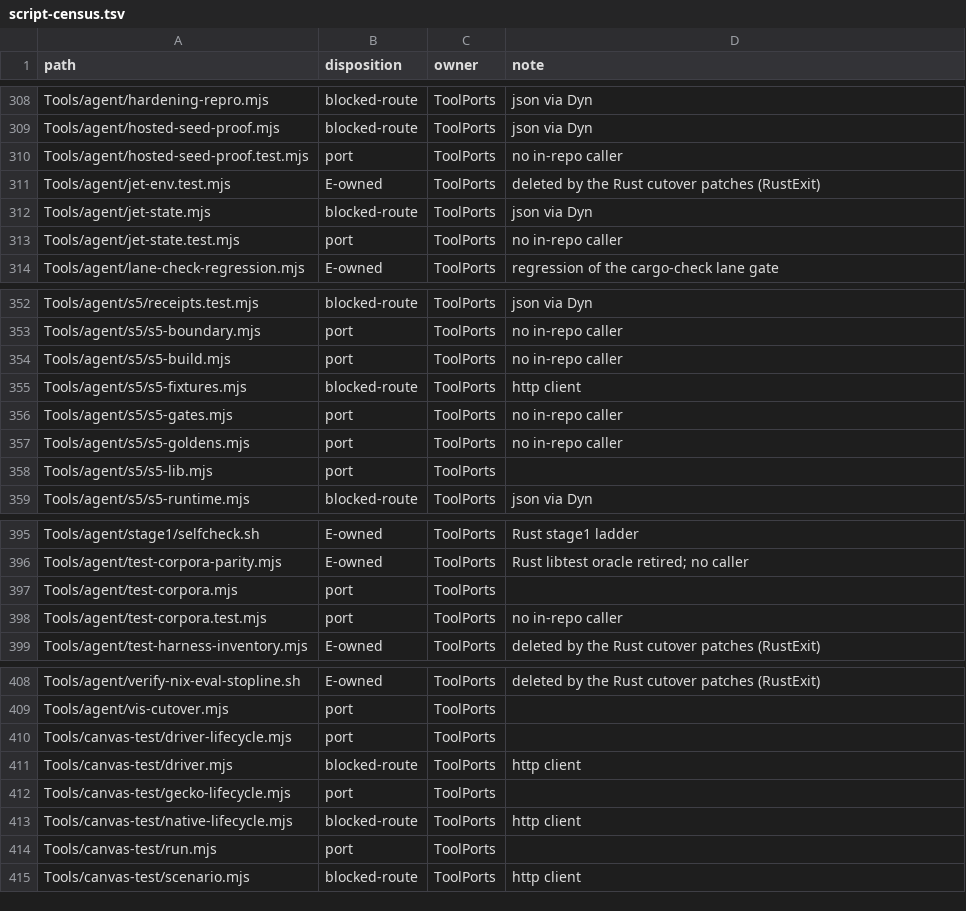
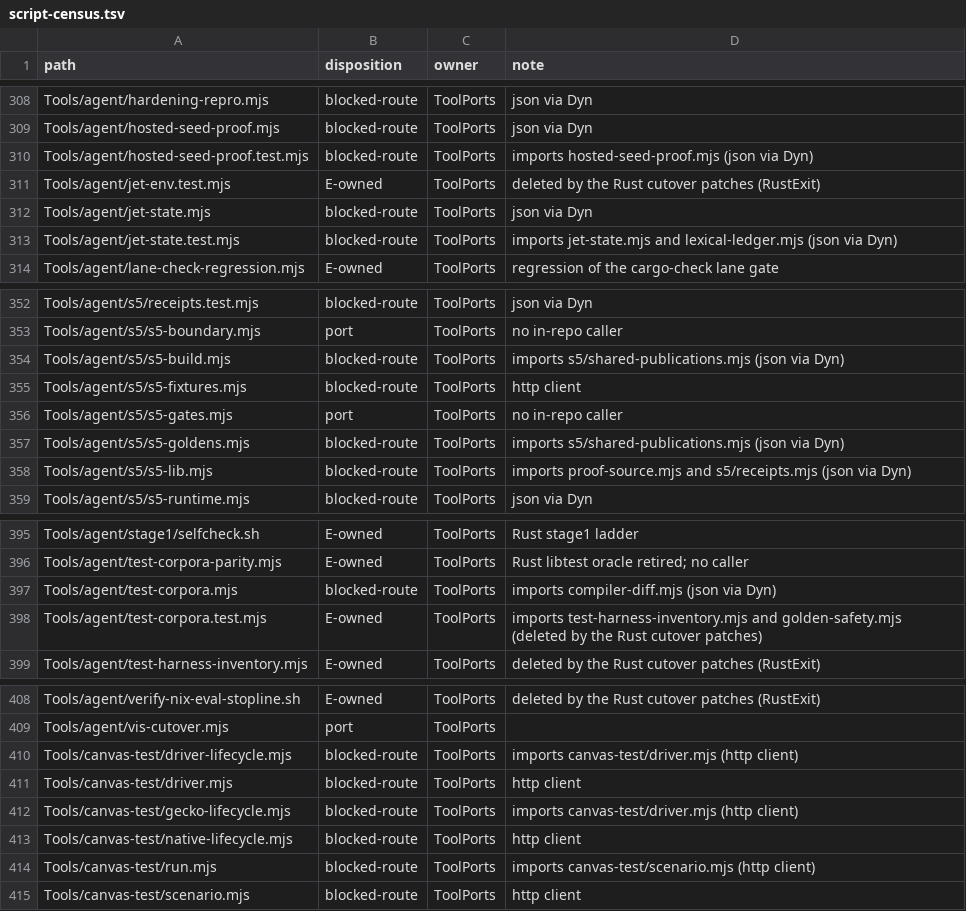
Before and after one commit to jet-language/jet, a TSV file: Tools/script-census.tsv, drawn as a sheet; only a part is shown, gaps mark what is left out; the diff covers the shown part only.

Commit message:
tooling: script census - Tools port rows that import a blocked or Rust-only module follow it
26 Tools rows marked port import a module that is itself blocked on a native route (json via Dyn,
http client) or deleted with the Rust workspace; each row now names the module it waits on.

```diff
--- a/Tools/script-census.tsv
+++ b/Tools/script-census.tsv
@@ -309,6 +309,6 @@ Tools/agent/hardening-repro.mjs	blocked-route	ToolPorts	json via Dyn
 Tools/agent/hosted-seed-proof.mjs	blocked-route	ToolPorts	json via Dyn
-Tools/agent/hosted-seed-proof.test.mjs	port	ToolPorts	no in-repo caller
+Tools/agent/hosted-seed-proof.test.mjs	blocked-route	ToolPorts	imports hosted-seed-proof.mjs (json via Dyn)
 Tools/agent/jet-env.test.mjs	E-owned	ToolPorts	deleted by the Rust cutover patches (RustExit)
 Tools/agent/jet-state.mjs	blocked-route	ToolPorts	json via Dyn
-Tools/agent/jet-state.test.mjs	port	ToolPorts	no in-repo caller
+Tools/agent/jet-state.test.mjs	blocked-route	ToolPorts	imports jet-state.mjs and lexical-ledger.mjs (json via Dyn)
 Tools/agent/lane-check-regression.mjs	E-owned	ToolPorts	regression of the cargo-check lane gate
@@ -353,7 +353,7 @@ Tools/agent/s5/receipts.test.mjs	blocked-route	ToolPorts	json via Dyn
 Tools/agent/s5/s5-boundary.mjs	port	ToolPorts	no in-repo caller
-Tools/agent/s5/s5-build.mjs	port	ToolPorts	no in-repo caller
+Tools/agent/s5/s5-build.mjs	blocked-route	ToolPorts	imports s5/shared-publications.mjs (json via Dyn)
 Tools/agent/s5/s5-fixtures.mjs	blocked-route	ToolPorts	http client
 Tools/agent/s5/s5-gates.mjs	port	ToolPorts	no in-repo caller
-Tools/agent/s5/s5-goldens.mjs	port	ToolPorts	no in-repo caller
-Tools/agent/s5/s5-lib.mjs	port	ToolPorts	
+Tools/agent/s5/s5-goldens.mjs	blocked-route	ToolPorts	imports s5/shared-publications.mjs (json via Dyn)
+Tools/agent/s5/s5-lib.mjs	blocked-route	ToolPorts	imports proof-source.mjs and s5/receipts.mjs (json via Dyn)
 Tools/agent/s5/s5-runtime.mjs	blocked-route	ToolPorts	json via Dyn
@@ -396,4 +396,4 @@ Tools/agent/stage1/selfcheck.sh	E-owned	ToolPorts	Rust stage1 ladder
 Tools/agent/test-corpora-parity.mjs	E-owned	ToolPorts	Rust libtest oracle retired; no caller
-Tools/agent/test-corpora.mjs	port	ToolPorts	
-Tools/agent/test-corpora.test.mjs	port	ToolPorts	no in-repo caller
+Tools/agent/test-corpora.mjs	blocked-route	ToolPorts	imports compiler-diff.mjs (json via Dyn)
+Tools/agent/test-corpora.test.mjs	E-owned	ToolPorts	imports test-harness-inventory.mjs and golden-safety.mjs (deleted by the Rust cutover patches)
 Tools/agent/test-harness-inventory.mjs	E-owned	ToolPorts	deleted by the Rust cutover patches (RustExit)
@@ -409,7 +409,7 @@ Tools/agent/verify-nix-eval-stopline.sh	E-owned	ToolPorts	deleted by the Rust cu
 Tools/agent/vis-cutover.mjs	port	ToolPorts	
-Tools/canvas-test/driver-lifecycle.mjs	port	ToolPorts	
+Tools/canvas-test/driver-lifecycle.mjs	blocked-route	ToolPorts	imports canvas-test/driver.mjs (http client)
 Tools/canvas-test/driver.mjs	blocked-route	ToolPorts	http client
-Tools/canvas-test/gecko-lifecycle.mjs	port	ToolPorts	
+Tools/canvas-test/gecko-lifecycle.mjs	blocked-route	ToolPorts	imports canvas-test/driver.mjs (http client)
 Tools/canvas-test/native-lifecycle.mjs	blocked-route	ToolPorts	http client
-Tools/canvas-test/run.mjs	port	ToolPorts	
+Tools/canvas-test/run.mjs	blocked-route	ToolPorts	imports canvas-test/scenario.mjs (http client)
 Tools/canvas-test/scenario.mjs	blocked-route	ToolPorts	http client
```
Also changed, not shown: 32 edited cells elsewhere in this file.
